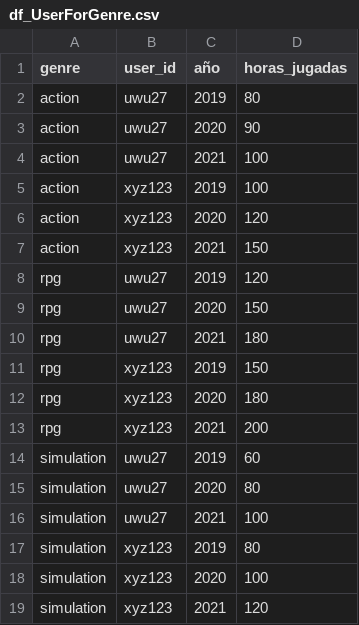
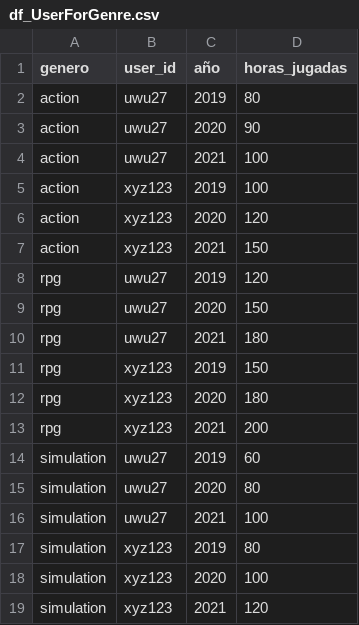
Before and after one commit to Aspirina180mg/-cd-PI01_Misael_Garcia_Torres, a CSV file: df_UserForGenre.csv, drawn as a sheet.

```diff
--- a/df_UserForGenre.csv
+++ b/df_UserForGenre.csv
@@ -1,2 +1,2 @@
-genre,user_id,año,horas_jugadas
+genero,user_id,año,horas_jugadas
 action,uwu27,2019,80
```
Also changed, not shown: df_PlayTimeGenre.csv, 4 other files.
